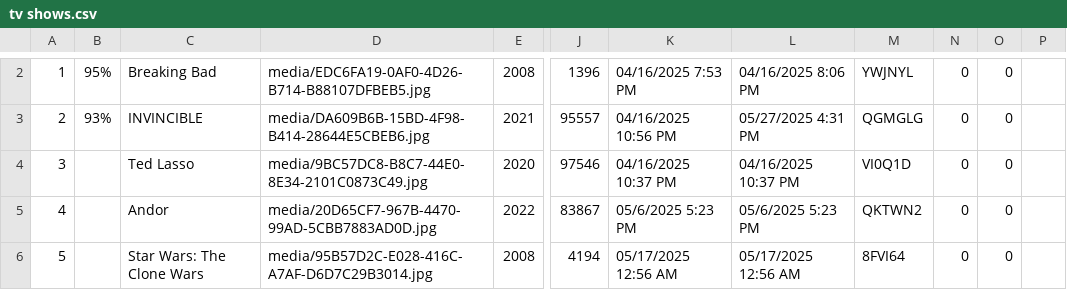
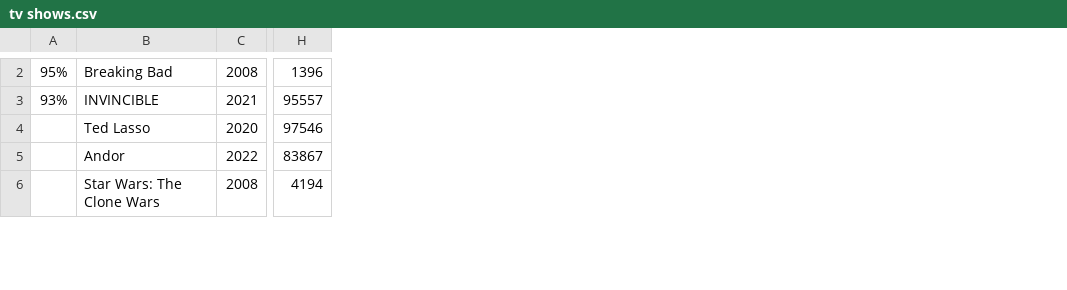
Before and after one commit to aguilarcarboni/media, a CSV file: media/Backups/tv shows.csv, drawn as a sheet; only a part is shown, gaps mark what is left out; removed rows and columns are numbered as before the commit, all else as after; the diff covers the shown part only; the diff names each change by its address in the sheet, - before the commit and + after, or states it on an @@ line.

```diff
--- a/media/Backups/tv shows.csv
+++ b/media/Backups/tv shows.csv
-column A, rows 2-6: 1 | 2 | 3 | 4 | 5
-column D, rows 2-6: media/EDC6FA19-0AF0-4D26-B714-B88107DFBEB5.jpg | media/DA609B6B-15BD-4F98-B414-28644E5CBEB6.jpg | media/9BC57DC8-B8C7-44E0-8E34-2101C0873C49.jpg | media/20D65CF7-967B-4470-99AD-5CBB7883AD0D.jpg | media/95B57D2C-E028-416C-A7AF-D6D7C29B3014.jpg
-column K, rows 2-6: 04/16/2025 7:53 PM | 04/16/2025 10:56 PM | 04/16/2025 10:37 PM | 05/6/2025 5:23 PM | 05/17/2025 12:56 AM
-column L, rows 2-6: 04/16/2025 8:06 PM | 05/27/2025 4:31 PM | 04/16/2025 10:37 PM | 05/6/2025 5:23 PM | 05/17/2025 12:56 AM
-column M, rows 2-6: YWJNYL | QGMGLG | VI0Q1D | QKTWN2 | 8FVI64
-column N, rows 2-6: all 0
-column O, rows 2-6: all 0
-column P, empty
```
Also changed, not shown: 1 added row, 1 removed row and 1 edited cell elsewhere in this file, 9 other files.
